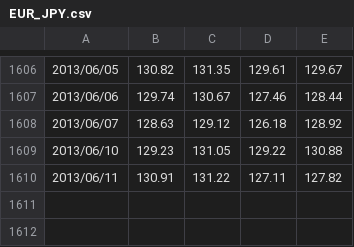
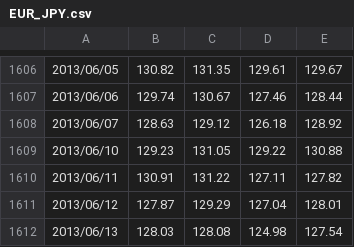
Before and after one commit to koji0903/FX, a CSV file: files/historical_data/EUR_JPY.csv, drawn as a sheet; only a part is shown, gaps mark what is left out.

```diff
--- a/files/historical_data/EUR_JPY.csv
+++ b/files/historical_data/EUR_JPY.csv
@@ -1610 +1610,3 @@
 2013/06/11,130.91,131.22,127.11,127.82
+2013/06/12,127.87,129.29,127.04,128.01
+2013/06/13,128.03,128.08,124.98,127.54
```
Also changed, not shown: files/historical_data/EUR_USD.csv, files/historical_data/USD_JPY.csv, 8 other files.
